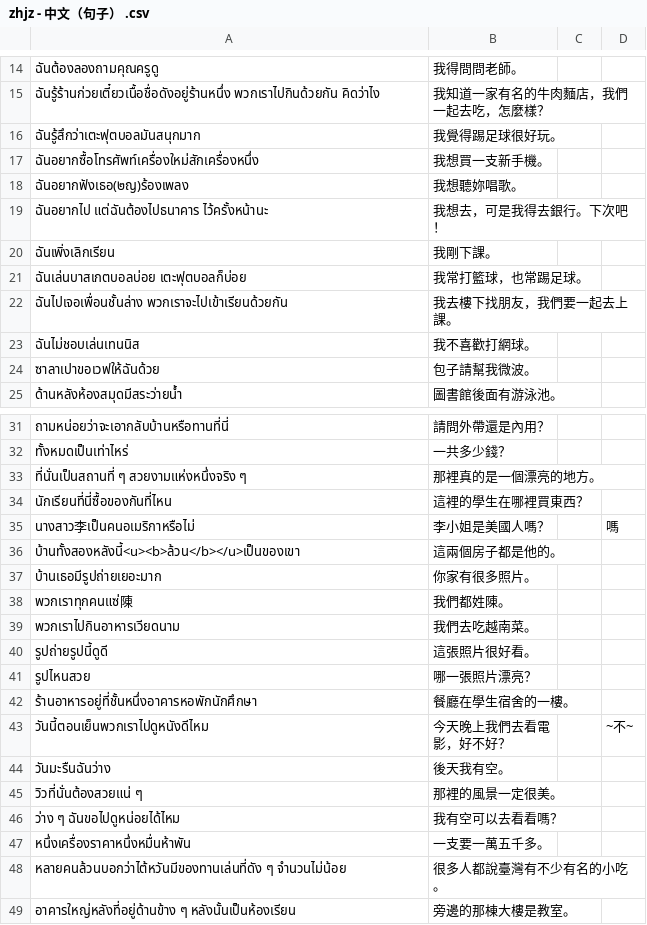
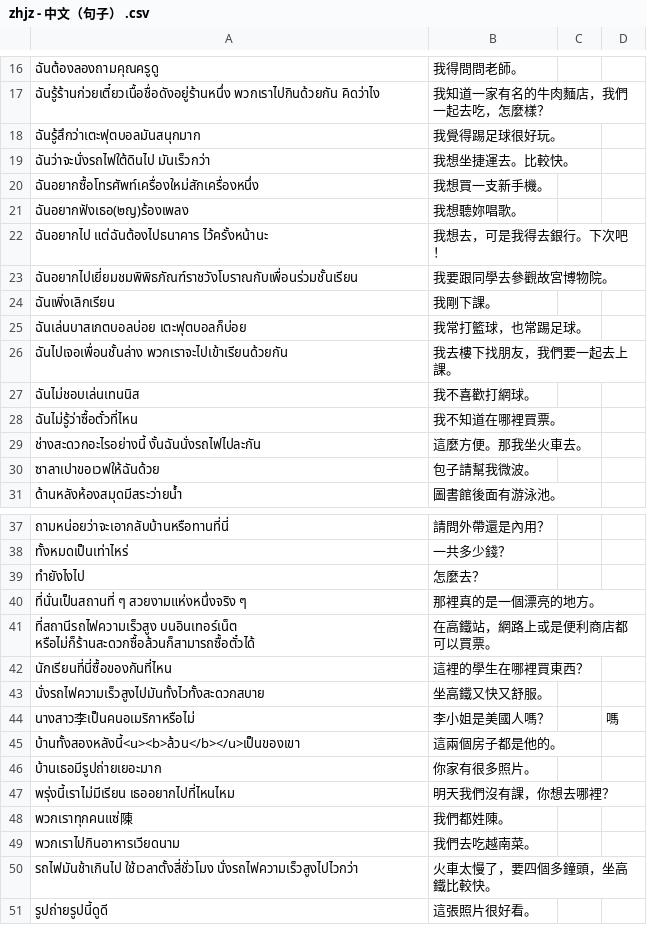
Before and after one commit to ponlawat-w/anki-collection, a CSV file: zhjz - 中文（句子） .csv, drawn as a sheet; only a part is shown, gaps mark what is left out; the shorter side is filled out with more unchanged rows; the diff covers the shown part only; the diff names each change by its address in the sheet, - before the commit and + after, or states it on an @@ line.

```diff
--- a/zhjz - 中文（句子） .csv
+++ b/zhjz - 中文（句子） .csv
+row 19: ฉันว่าจะนั่งรถไฟใต้ดินไป มันเร็วกว่า | 我想坐捷運去。比較快。
+row 23: ฉันอยากไปเยี่ยมชมพิพิธภัณฑ์ราชวังโบราณกับเพื่อนร่วมชั้นเรียน | 我要跟同學去參觀故宮博物院。
+row 28: ฉันไม่รู้ว่าซื้อตั๋วที่ไหน | 我不知道在哪裡買票。
+row 29: ช่างสะดวกอะไรอย่างนี้ งั้นฉันนั่งรถไฟไปละกัน | 這麼方便。那我坐火車去。
+row 39: ทำยังไงไป | 怎麼去？
+row 41: ที่สถานีรถไฟความเร็วสูง บนอินเทอร์เน็ต หรือไม่ก็ร้านสะดวกซื้อล้วนก็สามารถซื้อตั๋วได้ | 在高鐵站，網路上或是便利商店都可以買票。
+row 43: นั่งรถไฟความเร็วสูงไปมันทั้งไวทั้งสะดวกสบาย | 坐高鐵又快又舒服。
+row 47: พรุ่งนี้เราไม่มีเรียน เธออยากไปที่ไหนไหม | 明天我們沒有課，你想去哪裡？
+row 50: รถไฟมันช้าเกินไป ใช้เวลาตั้งสี่ชั่วโมง นั่งรถไฟความเร็วสูงไปไวกว่า | 火車太慢了，要四個多鐘頭，坐高鐵比較快。
```
Also changed, not shown: 6 added rows elsewhere in this file, denm - Deutsch (Nomen).csv, dezz - Deutsch (etc).csv, 6 other files.
